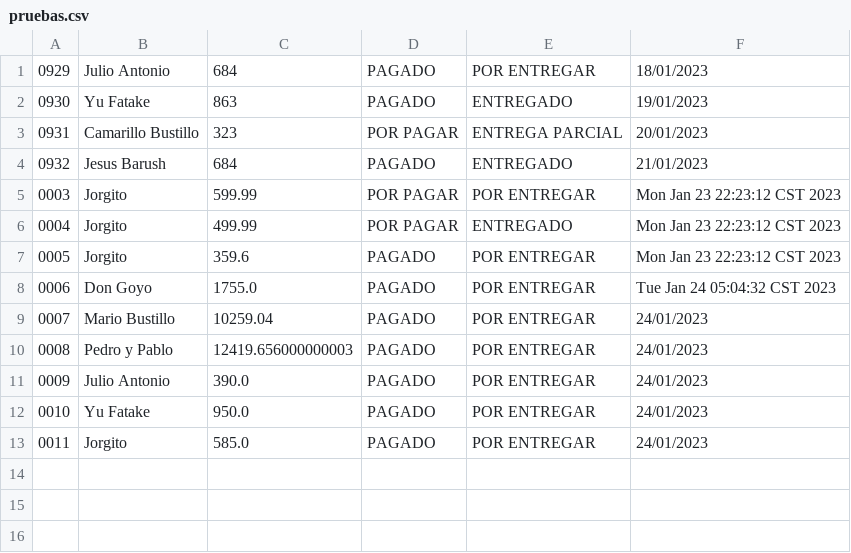
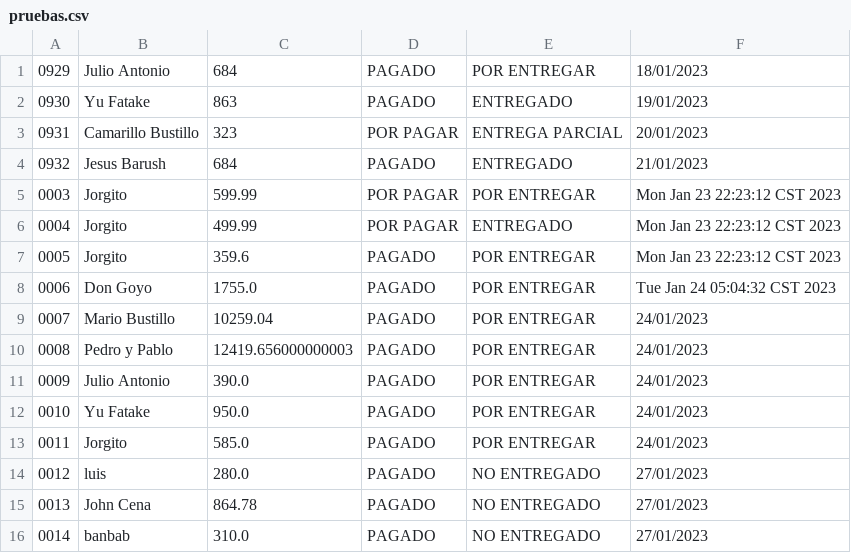
Before and after one commit to luen89/TicketsJava, a CSV file: bin/Registros/pruebas.csv, drawn as a sheet.

```diff
--- a/bin/Registros/pruebas.csv
+++ b/bin/Registros/pruebas.csv
@@ -13 +13,4 @@
 0011,Jorgito,585.0,PAGADO,POR ENTREGAR,24/01/2023
+0012,luis,280.0,PAGADO,NO ENTREGADO,27/01/2023
+0013,John Cena,864.78,PAGADO,NO ENTREGADO,27/01/2023
+0014,banbab,310.0,PAGADO,NO ENTREGADO,27/01/2023
```
Also changed, not shown: src/Registros/pruebas.csv, 12 other files.
